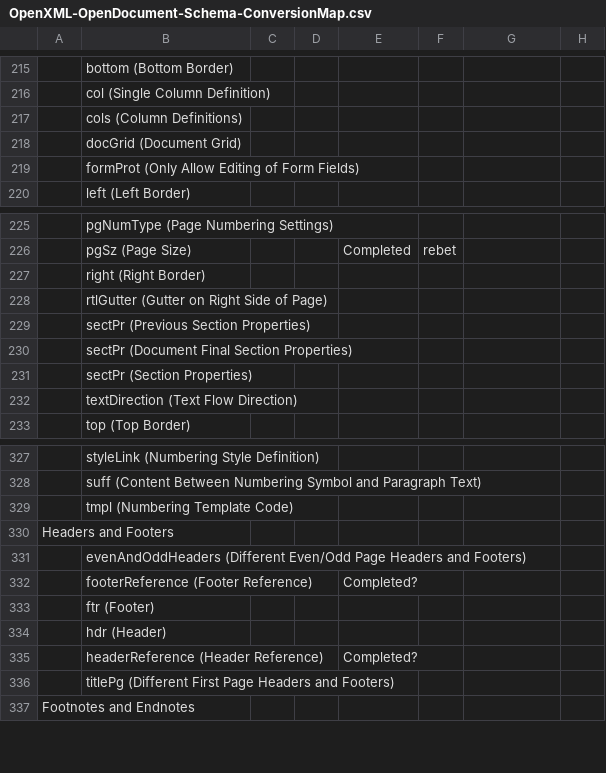
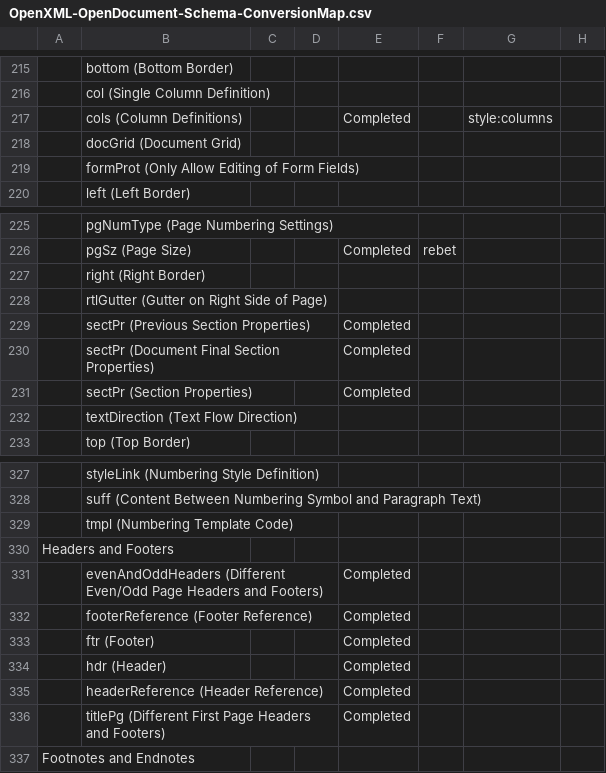
Before and after one commit to arlm/odf-converter, a CSV file: docs/Developer documentation/OpenXML-OpenDocument-Schema-ConversionMap.csv, drawn as a sheet; only a part is shown, gaps mark what is left out; the diff names each change by its address in the sheet, - before the commit and + after, or states it on an @@ line.

Commit message:
Updated section, header/footer

```diff
--- a/docs/Developer documentation/OpenXML-OpenDocument-Schema-ConversionMap.csv
+++ b/docs/Developer documentation/OpenXML-OpenDocument-Schema-ConversionMap.csv
-E217: (empty)
+E217: Completed
-G217: (empty)
+G217: style:columns
-E229:E231: (empty)
+E229:E231: Completed
-E331: (empty)
+E331: Completed
-E332: Completed?
+E332: Completed
-E333:E334: (empty)
+E333:E334: Completed
-E335: Completed?
+E335: Completed
-E336: (empty)
+E336: Completed
```
